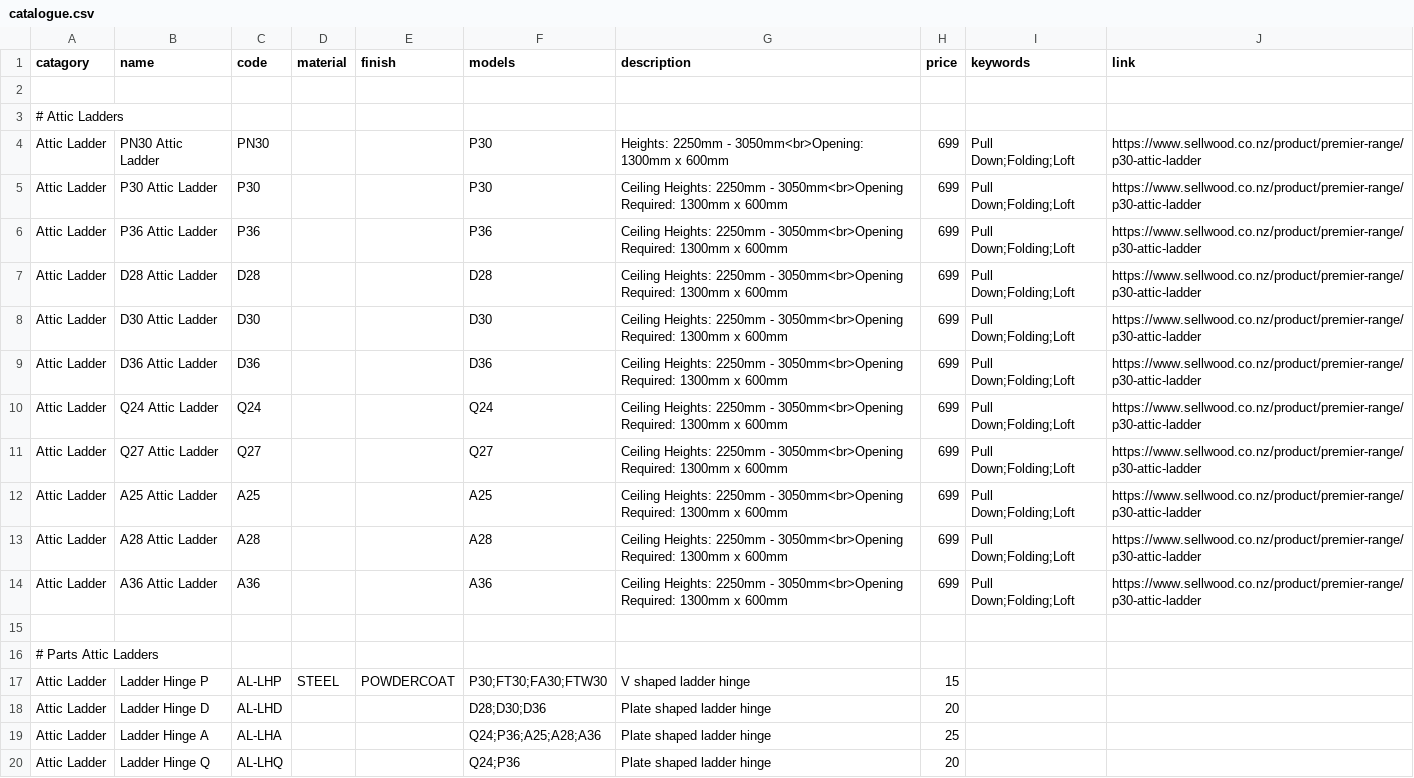
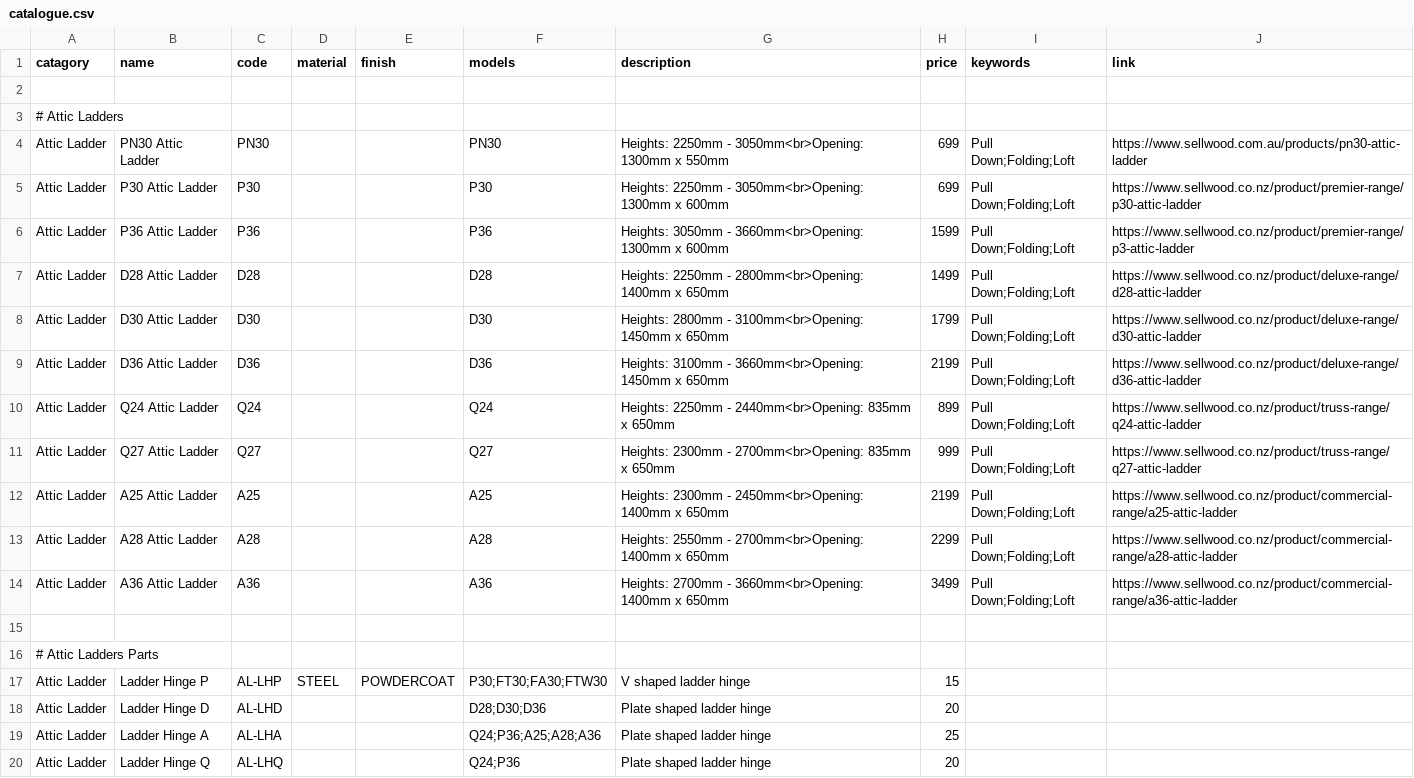
Before and after one commit to Sellwoodnz/Sellwood, a CSV file: catalogue.csv, drawn as a sheet; only a part is shown; the diff covers the shown part only.

Commit message:
Update catalogue.csv

```diff
--- a/catalogue.csv
+++ b/catalogue.csv
@@ -4,11 +4,11 @@ catagory,name,code,material,finish,models,description,price,keywords,link
-Attic Ladder,PN30 Attic Ladder,PN30,,,P30,Heights: 2250mm - 3050mm<br>Opening: 1300mm x 600mm,699,Pull Down;Folding;Loft,https://www.sellwood.co.nz/product/premier-range/p30-attic-ladder
-Attic Ladder,P30 Attic Ladder,P30,,,P30,Ceiling Heights: 2250mm - 3050mm<br>Opening Required: 1300mm x 600mm,699,Pull Down;Folding;Loft,https://www.sellwood.co.nz/product/premier-range/p30-attic-ladder
-Attic Ladder,P36 Attic Ladder,P36,,,P36,Ceiling Heights: 2250mm - 3050mm<br>Opening Required: 1300mm x 600mm,699,Pull Down;Folding;Loft,https://www.sellwood.co.nz/product/premier-range/p30-attic-ladder
-Attic Ladder,D28 Attic Ladder,D28,,,D28,Ceiling Heights: 2250mm - 3050mm<br>Opening Required: 1300mm x 600mm,699,Pull Down;Folding;Loft,https://www.sellwood.co.nz/product/premier-range/p30-attic-ladder
-Attic Ladder,D30 Attic Ladder,D30,,,D30,Ceiling Heights: 2250mm - 3050mm<br>Opening Required: 1300mm x 600mm,699,Pull Down;Folding;Loft,https://www.sellwood.co.nz/product/premier-range/p30-attic-ladder
-Attic Ladder,D36 Attic Ladder,D36,,,D36,Ceiling Heights: 2250mm - 3050mm<br>Opening Required: 1300mm x 600mm,699,Pull Down;Folding;Loft,https://www.sellwood.co.nz/product/premier-range/p30-attic-ladder
-Attic Ladder,Q24 Attic Ladder,Q24,,,Q24,Ceiling Heights: 2250mm - 3050mm<br>Opening Required: 1300mm x 600mm,699,Pull Down;Folding;Loft,https://www.sellwood.co.nz/product/premier-range/p30-attic-ladder
-Attic Ladder,Q27 Attic Ladder,Q27,,,Q27,Ceiling Heights: 2250mm - 3050mm<br>Opening Required: 1300mm x 600mm,699,Pull Down;Folding;Loft,https://www.sellwood.co.nz/product/premier-range/p30-attic-ladder
-Attic Ladder,A25 Attic Ladder,A25,,,A25,Ceiling Heights: 2250mm - 3050mm<br>Opening Required: 1300mm x 600mm,699,Pull Down;Folding;Loft,https://www.sellwood.co.nz/product/premier-range/p30-attic-ladder
-Attic Ladder,A28 Attic Ladder,A28,,,A28,Ceiling Heights: 2250mm - 3050mm<br>Opening Required: 1300mm x 600mm,699,Pull Down;Folding;Loft,https://www.sellwood.co.nz/product/premier-range/p30-attic-ladder
-Attic Ladder,A36 Attic Ladder,A36,,,A36,Ceiling Heights: 2250mm - 3050mm<br>Opening Required: 1300mm x 600mm,699,Pull Down;Folding;Loft,https://www.sellwood.co.nz/product/premier-range/p30-attic-ladder
+Attic Ladder,PN30 Attic Ladder,PN30,,,PN30,Heights: 2250mm - 3050mm<br>Opening: 1300mm x 550mm,699,Pull Down;Folding;Loft,https://www.sellwood.com.au/products/pn30-attic-ladder
+Attic Ladder,P30 Attic Ladder,P30,,,P30,Heights: 2250mm - 3050mm<br>Opening: 1300mm x 600mm,699,Pull Down;Folding;Loft,https://www.sellwood.co.nz/product/premier-range/p30-attic-ladder
+Attic Ladder,P36 Attic Ladder,P36,,,P36,Heights: 3050mm - 3660mm<br>Opening: 1300mm x 600mm,1599,Pull Down;Folding;Loft,https://www.sellwood.co.nz/product/premier-range/p3-attic-ladder
+Attic Ladder,D28 Attic Ladder,D28,,,D28,Heights: 2250mm - 2800mm<br>Opening: 1400mm x 650mm,1499,Pull Down;Folding;Loft,https://www.sellwood.co.nz/product/deluxe-range/d28-attic-ladder
+Attic Ladder,D30 Attic Ladder,D30,,,D30,Heights: 2800mm - 3100mm<br>Opening: 1450mm x 650mm,1799,Pull Down;Folding;Loft,https://www.sellwood.co.nz/product/deluxe-range/d30-attic-ladder
+Attic Ladder,D36 Attic Ladder,D36,,,D36,Heights: 3100mm - 3660mm<br>Opening: 1450mm x 650mm,2199,Pull Down;Folding;Loft,https://www.sellwood.co.nz/product/deluxe-range/d36-attic-ladder
+Attic Ladder,Q24 Attic Ladder,Q24,,,Q24,Heights: 2250mm - 2440mm<br>Opening: 835mm x 650mm,899,Pull Down;Folding;Loft,https://www.sellwood.co.nz/product/truss-range/q24-attic-ladder
+Attic Ladder,Q27 Attic Ladder,Q27,,,Q27,Heights: 2300mm - 2700mm<br>Opening: 835mm x 650mm,999,Pull Down;Folding;Loft,https://www.sellwood.co.nz/product/truss-range/q27-attic-ladder
+Attic Ladder,A25 Attic Ladder,A25,,,A25,Heights: 2300mm - 2450mm<br>Opening: 1400mm x 650mm,2199,Pull Down;Folding;Loft,https://www.sellwood.co.nz/product/commercial-range/a25-attic-ladder
+Attic Ladder,A28 Attic Ladder,A28,,,A28,Heights: 2550mm - 2700mm<br>Opening: 1400mm x 650mm,2299,Pull Down;Folding;Loft,https://www.sellwood.co.nz/product/commercial-range/a28-attic-ladder
+Attic Ladder,A36 Attic Ladder,A36,,,A36,Heights: 2700mm - 3660mm<br>Opening: 1400mm x 650mm,3499,Pull Down;Folding;Loft,https://www.sellwood.co.nz/product/commercial-range/a36-attic-ladder
@@ -16,2 +16,2 @@ Attic Ladder,A36 Attic Ladder,A36,,,A36,Ceiling Heights: 2250mm - 3050mm<br>Open
-# Parts Attic Ladders
+# Attic Ladders Parts,,,,,,,,,
 Attic Ladder,Ladder Hinge P,AL-LHP,STEEL,POWDERCOAT,P30;FT30;FA30;FTW30,V shaped ladder hinge,15,,
```
Also changed, not shown: 1 edited cell elsewhere in this file.
